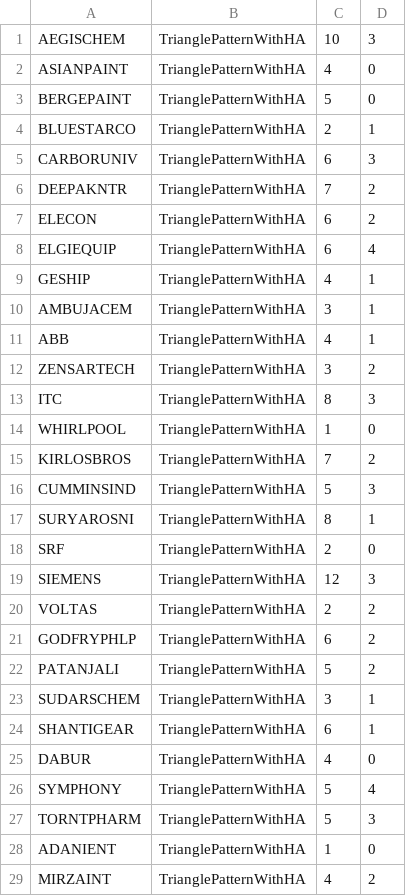
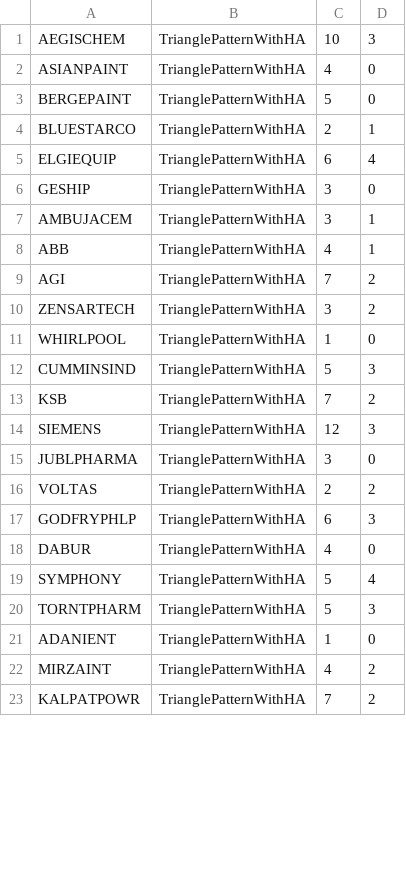
Before and after one commit to bentx/StockSpell, a CSV file: Results/overall/0TrianglePatternWithHAoverAll.csv, drawn as a sheet; only a part is shown; the shorter side is filled out with more unchanged rows; the diff covers the shown part only.

```diff
--- a/Results/overall/0TrianglePatternWithHAoverAll.csv
+++ b/Results/overall/0TrianglePatternWithHAoverAll.csv
@@ -4,22 +4,15 @@ BERGEPAINT,TrianglePatternWithHA,5,0
 BLUESTARCO,TrianglePatternWithHA,2,1
-CARBORUNIV,TrianglePatternWithHA,6,3
-DEEPAKNTR,TrianglePatternWithHA,7,2
-ELECON,TrianglePatternWithHA,6,2
 ELGIEQUIP,TrianglePatternWithHA,6,4
-GESHIP,TrianglePatternWithHA,4,1
+GESHIP,TrianglePatternWithHA,3,0
 AMBUJACEM,TrianglePatternWithHA,3,1
 ABB,TrianglePatternWithHA,4,1
+AGI,TrianglePatternWithHA,7,2
 ZENSARTECH,TrianglePatternWithHA,3,2
-ITC,TrianglePatternWithHA,8,3
 WHIRLPOOL,TrianglePatternWithHA,1,0
-KIRLOSBROS,TrianglePatternWithHA,7,2
 CUMMINSIND,TrianglePatternWithHA,5,3
-SURYAROSNI,TrianglePatternWithHA,8,1
-SRF,TrianglePatternWithHA,2,0
+KSB,TrianglePatternWithHA,7,2
 SIEMENS,TrianglePatternWithHA,12,3
+JUBLPHARMA,TrianglePatternWithHA,3,0
 VOLTAS,TrianglePatternWithHA,2,2
-GODFRYPHLP,TrianglePatternWithHA,6,2
-PATANJALI,TrianglePatternWithHA,5,2
-SUDARSCHEM,TrianglePatternWithHA,3,1
-SHANTIGEAR,TrianglePatternWithHA,6,1
+GODFRYPHLP,TrianglePatternWithHA,6,3
 DABUR,TrianglePatternWithHA,4,0
```
Also changed, not shown: 10 added rows, 9 removed rows and 5 edited cells elsewhere in this file, Results/details/1WA20data.csv, Results/details/RSAADX0data.csv, 27 other files.
